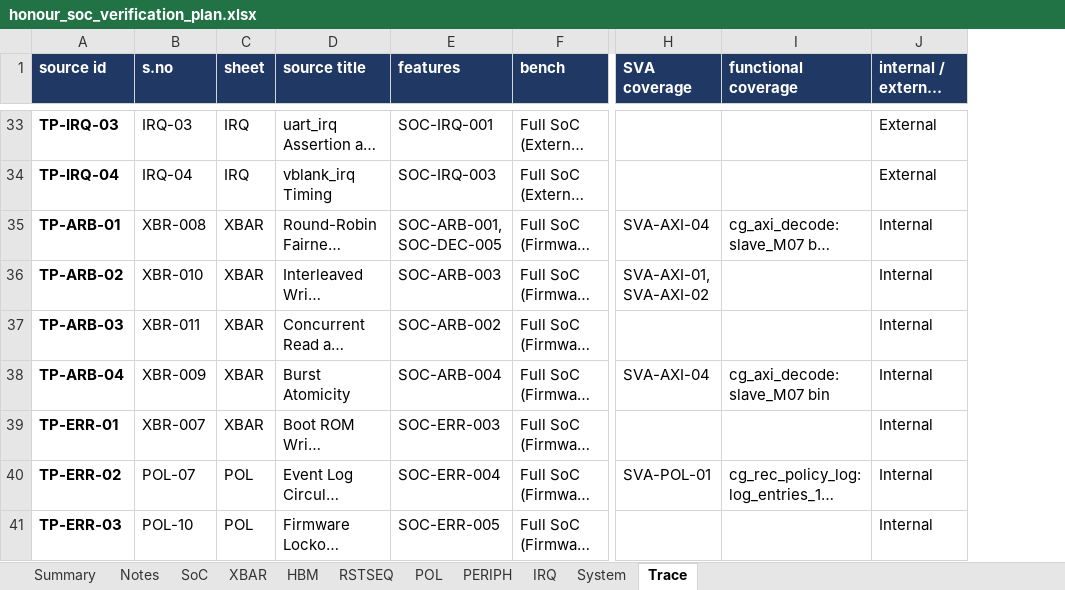
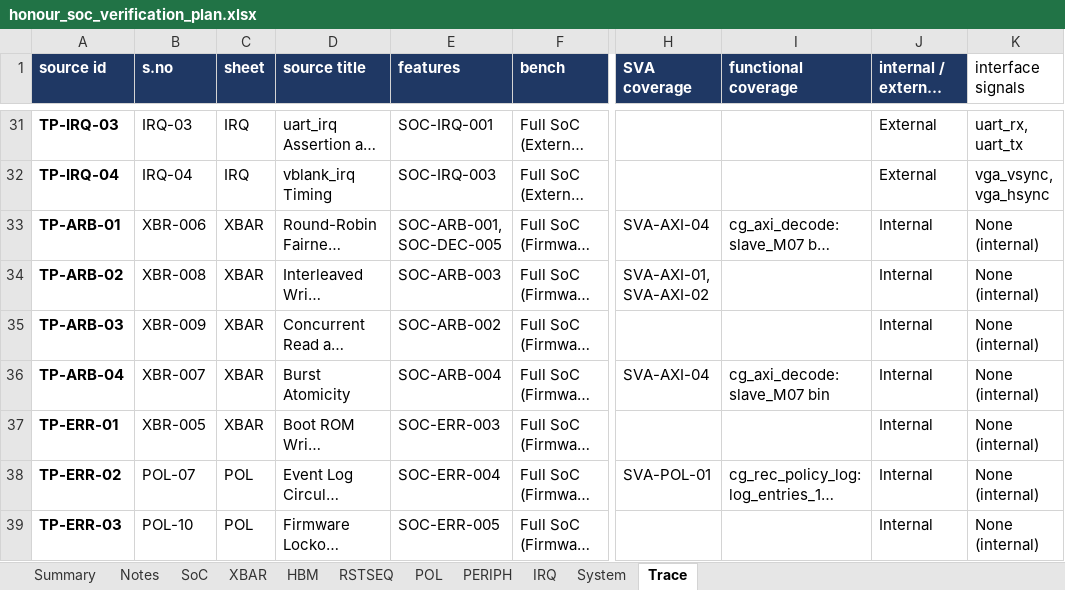
Before and after one commit to SpoonySneeze/honour_soc, an Excel workbook: docs/honour_soc_verification_plan.xlsx, sheet Trace, drawn as a sheet; only a part is shown, gaps mark what is left out; long unchanged cells end in …; values as stored, in another font and other column widths than the file's, no borders; addresses are those after the commit; the diff covers the shown part only; the diff names each change by its address in the sheet, - before the commit and + after, or states it on an @@ line.

```diff
--- a/docs/honour_soc_verification_plan.xlsx (sheet Trace)
+++ b/docs/honour_soc_verification_plan.xlsx (sheet Trace)
+column K (interface signals), rows 31-39: uart_rx, uart_tx | vga_vsync, vga_hsync | None (internal) | None (internal) | None (internal) | None (internal) | None (internal) | None (internal) | None (internal)
-B33 (s.no): XBR-008
+B33 (s.no): XBR-006
-B34 (s.no): XBR-010
+B34 (s.no): XBR-008
-B35 (s.no): XBR-011
+B35 (s.no): XBR-009
-B36 (s.no): XBR-009
+B36 (s.no): XBR-007
-B37 (s.no): XBR-007
+B37 (s.no): XBR-005
```
Also changed, not shown: 1 added row, 3 removed rows and 5 edited cells elsewhere in this sheet, sheet XBAR, sheet Summary, sheet SoC, sheet PERIPH, sheet Notes, sheet IRQ, 4 more sheets, 26 other files.
